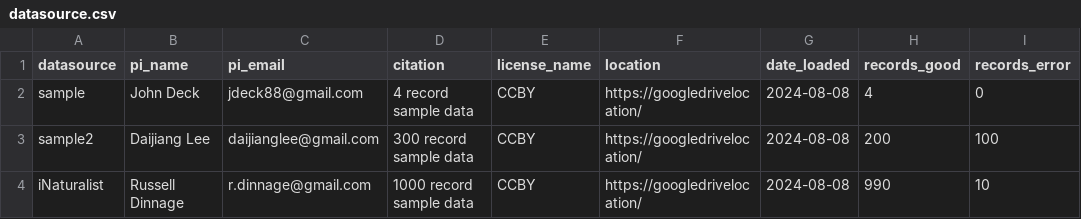
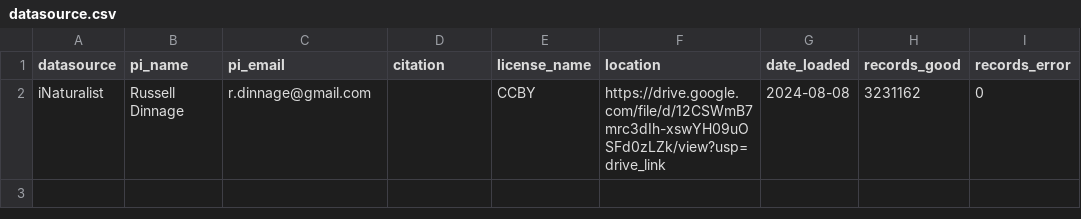
Before and after one commit to Phenobase/phenobase_data, a CSV file: data/datasource.csv, drawn as a sheet.

Commit message:
Update datasource.csv

```diff
--- a/data/datasource.csv
+++ b/data/datasource.csv
@@ -1,4 +1,2 @@
 datasource,pi_name,pi_email,citation,license_name,location,date_loaded,records_good,records_error
-sample,John Deck,jdeck88@gmail.com,4 record sample data,CCBY,https://googledrivelocation/,2024-08-08,4,0
-sample2,Daijiang Lee,daijianglee@gmail.com,300 record sample data,CCBY,https://googledrivelocation/,2024-08-08,200,100
-iNaturalist,Russell Dinnage,r.dinnage@gmail.com,1000 record sample data,CCBY,https://googledrivelocation/,2024-08-08,990,10
+iNaturalist,Russell Dinnage,r.dinnage@gmail.com,,CCBY,https://drive.google.com/file/d/12CSWmB7mrc3dIh-xswYH09uOSFd0zLZk/view?usp=drive_link,2024-08-08,3231162,0
```
